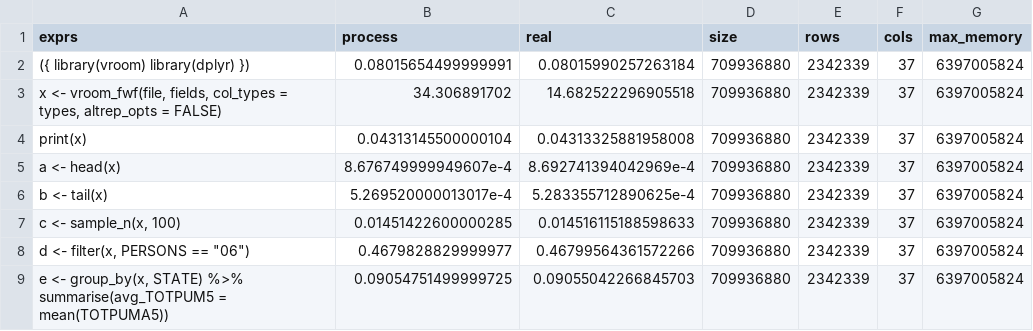
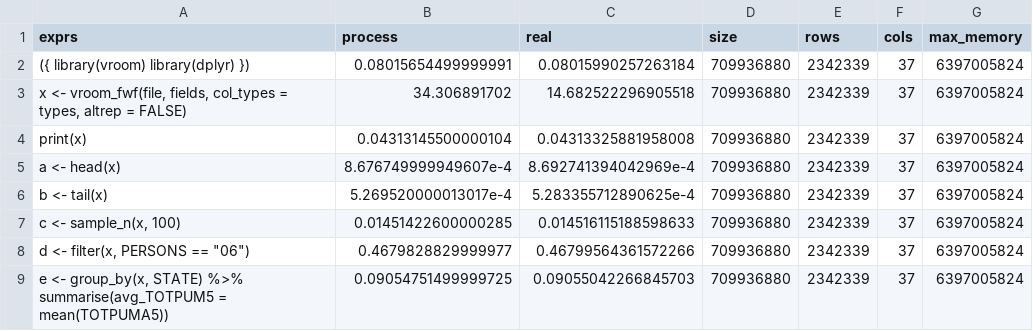
Before and after one commit to tidyverse/vroom, a TSV file: inst/bench/fwf/vroom_no_altrep-dplyr.tsv, drawn as a sheet.

Commit message:
Advance deprecations (#574)
* Remove vroom_altrep_opts() and vroom(altrep_opts =)

Have been deprecated since v1.2.0 (2020-01-13).

* Remove vroom_write(path =)

* Upgrade literal data without `I()` to a deprecate_warn()

* revdepcheck::cloud_check()

* Actually the deprecation really does date back for 1.5.0

1.7.0 is just when we advanced it

```diff
--- a/inst/bench/fwf/vroom_no_altrep-dplyr.tsv
+++ b/inst/bench/fwf/vroom_no_altrep-dplyr.tsv
@@ -2,3 +2,3 @@ exprs	process	real	size	rows	cols	max_memory
 ({ library(vroom) library(dplyr) })	0.08015654499999991	0.08015990257263184	709936880	2342339	37	6397005824
-x <- vroom_fwf(file, fields, col_types = types, altrep_opts = FALSE)	34.306891702	14.682522296905518	709936880	2342339	37	6397005824
+x <- vroom_fwf(file, fields, col_types = types, altrep = FALSE)	34.306891702	14.682522296905518	709936880	2342339	37	6397005824
 print(x)	0.04313145500000104	0.04313325881958008	709936880	2342339	37	6397005824
```
Also changed, not shown: 18 other files.
